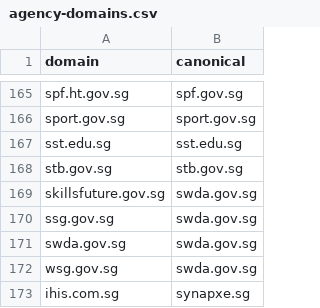
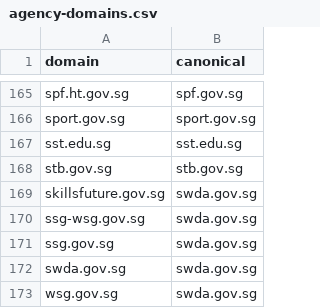
Before and after one commit to opengovsg/plumber, a CSV file: packages/backend-archive/data/agency-domains.csv, drawn as a sheet; only a part is shown, gaps mark what is left out; the shorter side is filled out with more unchanged rows; the diff names each change by its address in the sheet, - before the commit and + after, or states it on an @@ line.

```diff
--- a/packages/backend-archive/data/agency-domains.csv
+++ b/packages/backend-archive/data/agency-domains.csv
+row 170: ssg-wsg.gov.sg | swda.gov.sg
```
Also changed, not shown: 1 other file.
